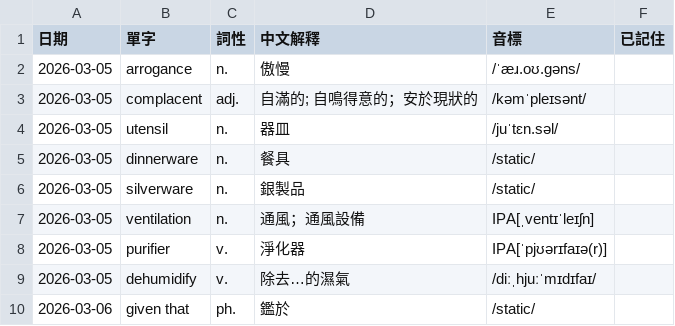
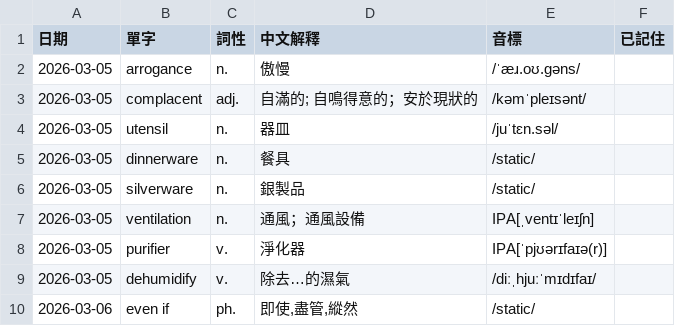
Before and after one commit to monashining/toeic-vocab-app, a CSV file: vocab.csv, drawn as a sheet.

Commit message:
Update vocab list

```diff
--- a/vocab.csv
+++ b/vocab.csv
@@ -9,2 +9,2 @@
 2026-03-05,dehumidify,v.,除去…的濕氣,/diːˌhjuːˈmɪdɪfaɪ/,
-2026-03-06,given that,ph.,鑑於,/static/,
+2026-03-06,even if,ph.,"即使,盡管,縱然",/static/,
```
